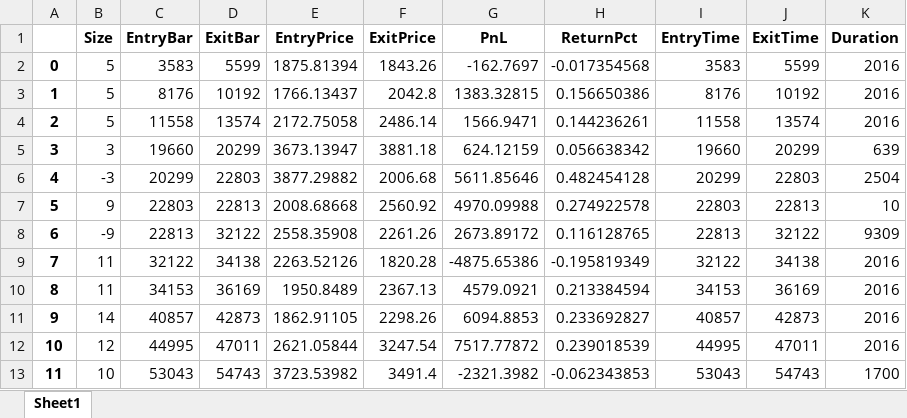
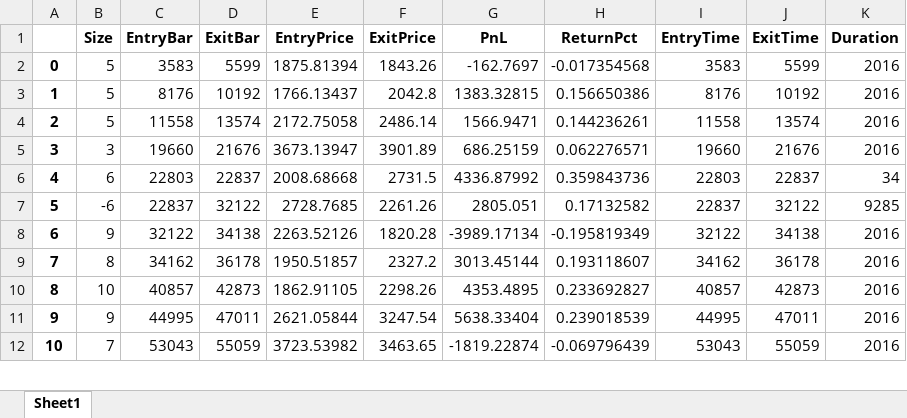
Before and after one commit to TazTornadoo/crypto_billionairs, an Excel workbook: Python/trades_ETHUSDT_5m_complete_history_long_short.xlsx, sheet Sheet1, drawn as a sheet; only a part is shown; values as stored, in another font and other column widths than the file's, no borders; removed rows and columns are numbered as before the commit, all else as after; the diff covers the shown part only; the diff names each change by its address in the sheet, - before the commit and + after, or states it on an @@ line.

```diff
--- a/Python/trades_ETHUSDT_5m_complete_history_long_short.xlsx (sheet Sheet1)
+++ b/Python/trades_ETHUSDT_5m_complete_history_long_short.xlsx (sheet Sheet1)
-D5 (ExitBar): 20299
+D5 (ExitBar): 21676
-F5 (ExitPrice): 3881.18
+F5 (ExitPrice): 3901.89
-G5 (PnL): 624.12159
+G5 (PnL): 686.25159
-H5 (ReturnPct): 0.056638342
+H5 (ReturnPct): 0.062276571
-J5 (ExitTime): 20299
+J5 (ExitTime): 21676
-K5 (Duration): 639
+K5 (Duration): 2016
-row 6: 4 | -3 | 20299 | 22803 | 3877.29882 | 2006.68 | 5611.85646 | 0.482454128 | 20299 | 22803 | 2504
@@ column A renumbered from row 6 down @@
-B6 (Size): 9
+B6 (Size): 6
-D6 (ExitBar): 22813
+D6 (ExitBar): 22837
-F6 (ExitPrice): 2560.92
+F6 (ExitPrice): 2731.5
-G6 (PnL): 4970.09988
+G6 (PnL): 4336.87992
-H6 (ReturnPct): 0.274922578
+H6 (ReturnPct): 0.359843736
-J6 (ExitTime): 22813
+J6 (ExitTime): 22837
-K6 (Duration): 10
+K6 (Duration): 34
-row 8: 6 | -9 | 22813 | 32122 | 2558.35908 | 2261.26 | 2673.89172 | 0.116128765 | 22813 | 32122 | 9309
+row 7: 5 | -6 | 22837 | 32122 | 2728.7685 | 2261.26 | 2805.051 | 0.17132582 | 22837 | 32122 | 9285
-B8 (Size): 11
+B8 (Size): 9
-G8 (PnL): -4875.65386
+G8 (PnL): -3989.17134
-row 10: 8 | 11 | 34153 | 36169 | 1950.8489 | 2367.13 | 4579.0921 | 0.213384594 | 34153 | 36169 | 2016
+row 9: 7 | 8 | 34162 | 36178 | 1950.51857 | 2327.2 | 3013.45144 | 0.193118607 | 34162 | 36178 | 2016
-B10 (Size): 14
+B10 (Size): 10
-G10 (PnL): 6094.8853
+G10 (PnL): 4353.4895
-B11 (Size): 12
+B11 (Size): 9
-G11 (PnL): 7517.77872
+G11 (PnL): 5638.33404
-B12 (Size): 10
+B12 (Size): 7
-D12 (ExitBar): 54743
+D12 (ExitBar): 55059
-F12 (ExitPrice): 3491.4
+F12 (ExitPrice): 3463.65
-G12 (PnL): -2321.3982
+G12 (PnL): -1819.22874
-H12 (ReturnPct): -0.062343853
+H12 (ReturnPct): -0.069796439
-J12 (ExitTime): 54743
+J12 (ExitTime): 55059
-K12 (Duration): 1700
+K12 (Duration): 2016
```
Also changed, not shown: 1 added row, 7 removed rows and 30 edited cells elsewhere in this sheet, 15 other files.
